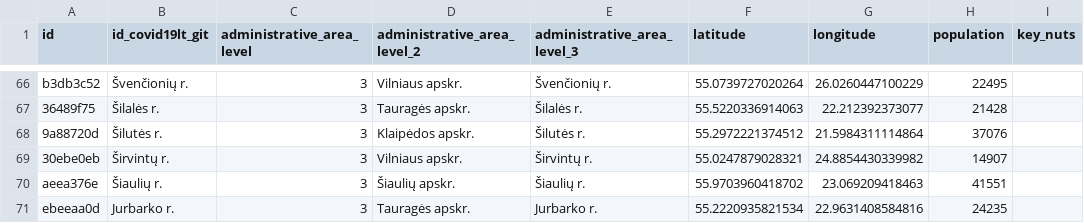
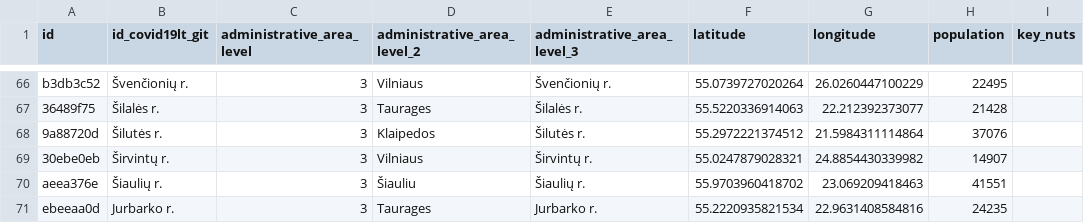
Before and after one commit to covid19datahub/COVID19, a CSV file: inst/extdata/db/LTU.csv, drawn as a sheet; only a part is shown, gaps mark what is left out; the diff covers the shown part only; the diff names each change by its address in the sheet, - before the commit and + after, or states it on an @@ line.

```diff
--- a/inst/extdata/db/LTU.csv
+++ b/inst/extdata/db/LTU.csv
-D66 (administrative_area_level_2): Vilniaus apskr.
+D66 (administrative_area_level_2): Vilniaus
-D67 (administrative_area_level_2): Tauragės apskr.
+D67 (administrative_area_level_2): Taurages
-D68 (administrative_area_level_2): Klaipėdos apskr.
+D68 (administrative_area_level_2): Klaipedos
-D69 (administrative_area_level_2): Vilniaus apskr.
+D69 (administrative_area_level_2): Vilniaus
-D70 (administrative_area_level_2): Šiaulių apskr.
+D70 (administrative_area_level_2): Šiauliu
-D71 (administrative_area_level_2): Tauragės apskr.
+D71 (administrative_area_level_2): Taurages
```
Also changed, not shown: 58 edited cells elsewhere in this file.
